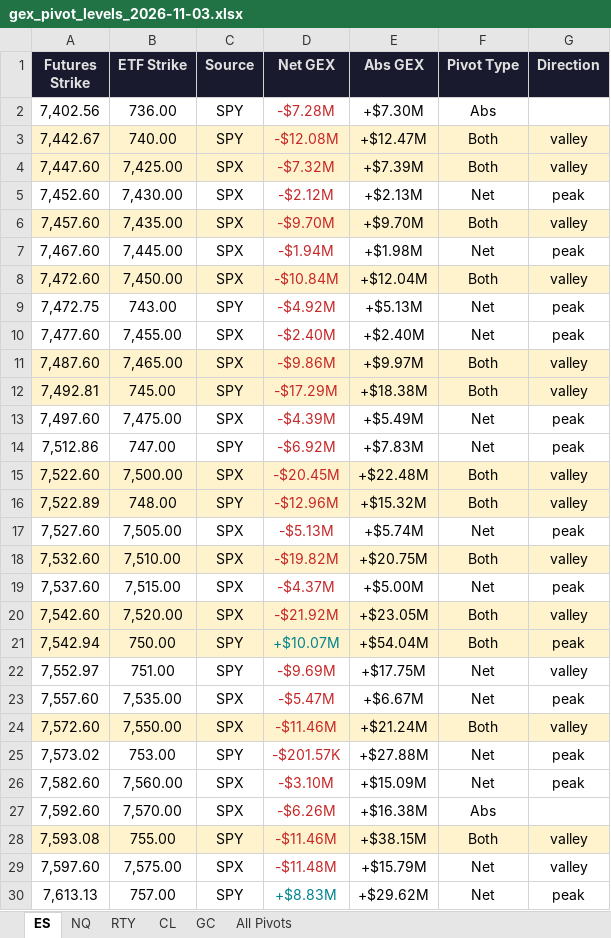
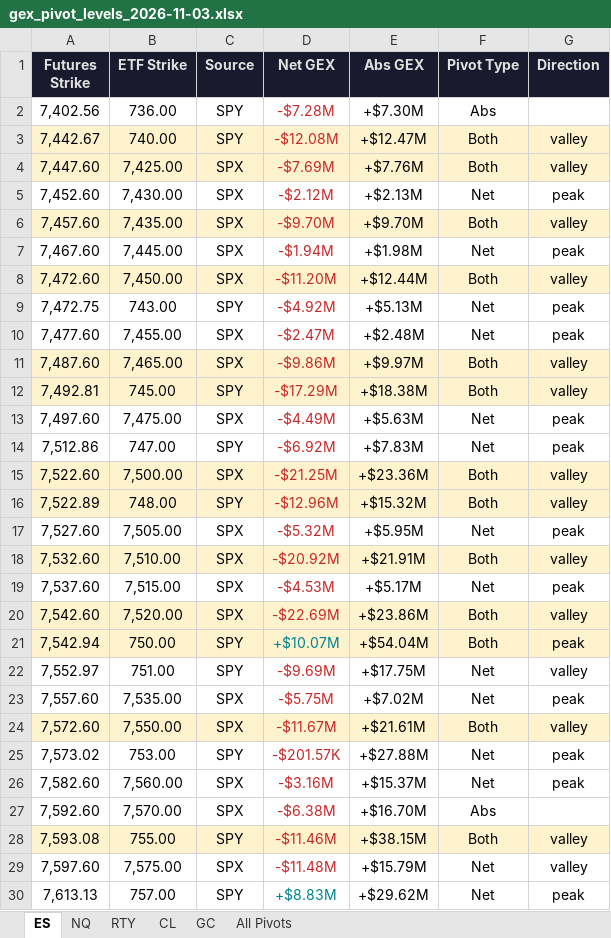
Before and after one commit to samidor/futures-levels, an Excel workbook: gex_pivot_levels_2026-11-03.xlsx, sheet ES, drawn as a sheet; only a part is shown; values as stored, in another font and other column widths than the file's, no borders; the diff covers the shown part only; the diff names each change by its address in the sheet, - before the commit and + after, or states it on an @@ line.

```diff
--- a/gex_pivot_levels_2026-11-03.xlsx (sheet ES)
+++ b/gex_pivot_levels_2026-11-03.xlsx (sheet ES)
-D4 (Net GEX): -$7.32M
+D4 (Net GEX): -$7.69M
-E4 (Abs GEX): +$7.39M
+E4 (Abs GEX): +$7.76M
-D8 (Net GEX): -$10.84M
+D8 (Net GEX): -$11.20M
-E8 (Abs GEX): +$12.04M
+E8 (Abs GEX): +$12.44M
-D10 (Net GEX): -$2.40M
+D10 (Net GEX): -$2.47M
-E10 (Abs GEX): +$2.40M
+E10 (Abs GEX): +$2.48M
-D13 (Net GEX): -$4.39M
+D13 (Net GEX): -$4.49M
-E13 (Abs GEX): +$5.49M
+E13 (Abs GEX): +$5.63M
-D15 (Net GEX): -$20.45M
+D15 (Net GEX): -$21.25M
-E15 (Abs GEX): +$22.48M
+E15 (Abs GEX): +$23.36M
-D17 (Net GEX): -$5.13M
+D17 (Net GEX): -$5.32M
-E17 (Abs GEX): +$5.74M
+E17 (Abs GEX): +$5.95M
-D18 (Net GEX): -$19.82M
+D18 (Net GEX): -$20.92M
-E18 (Abs GEX): +$20.75M
+E18 (Abs GEX): +$21.91M
-D19 (Net GEX): -$4.37M
+D19 (Net GEX): -$4.53M
-E19 (Abs GEX): +$5.00M
+E19 (Abs GEX): +$5.17M
-D20 (Net GEX): -$21.92M
+D20 (Net GEX): -$22.69M
-E20 (Abs GEX): +$23.05M
+E20 (Abs GEX): +$23.86M
-D23 (Net GEX): -$5.47M
+D23 (Net GEX): -$5.75M
-E23 (Abs GEX): +$6.67M
+E23 (Abs GEX): +$7.02M
-D24 (Net GEX): -$11.46M
+D24 (Net GEX): -$11.67M
-E24 (Abs GEX): +$21.24M
+E24 (Abs GEX): +$21.61M
-D26 (Net GEX): -$3.10M
+D26 (Net GEX): -$3.16M
-E26 (Abs GEX): +$15.09M
+E26 (Abs GEX): +$15.37M
-D27 (Net GEX): -$6.26M
+D27 (Net GEX): -$6.38M
-E27 (Abs GEX): +$16.38M
+E27 (Abs GEX): +$16.70M
```
Also changed, not shown: 6 edited cells elsewhere in this sheet, sheet All Pivots, 23 other files.
